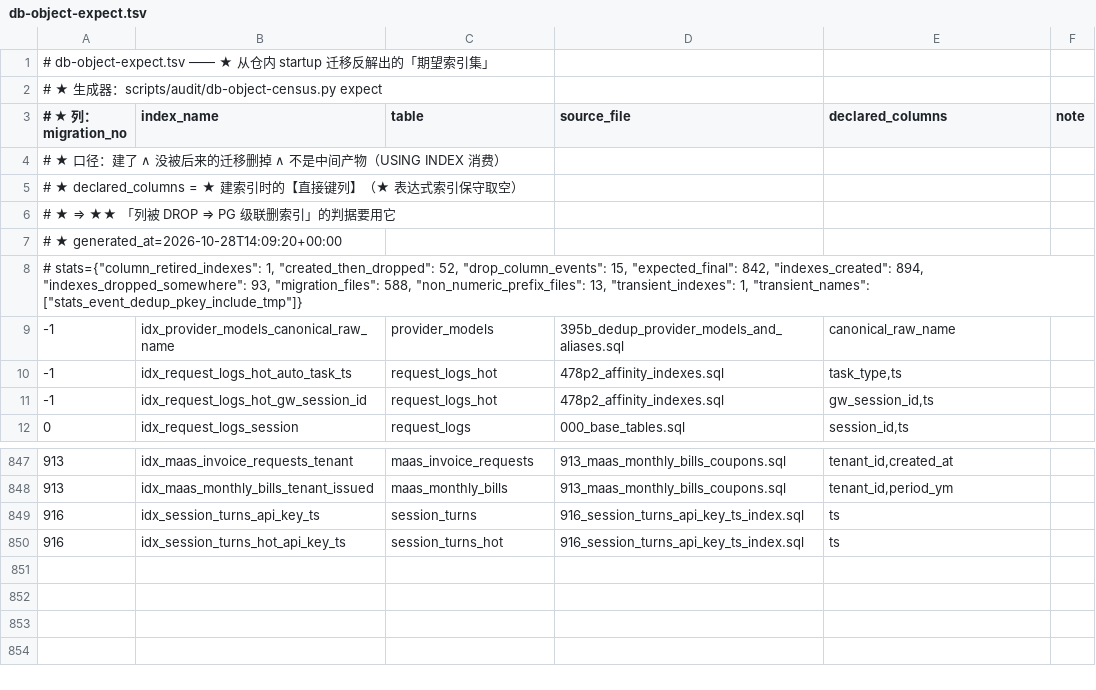
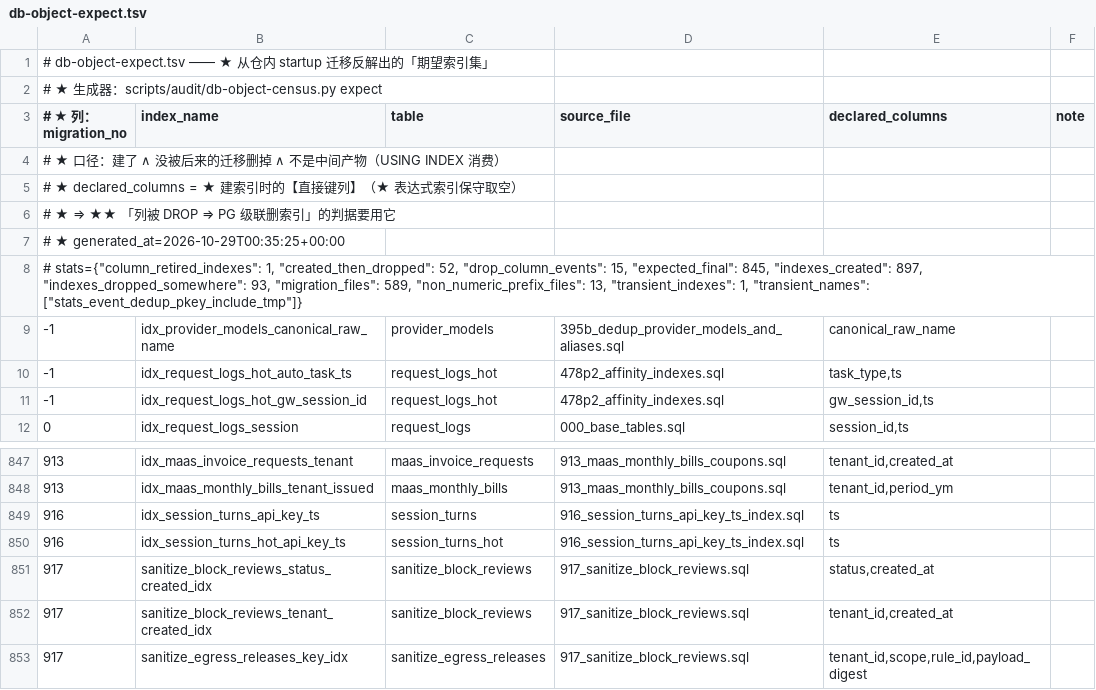
Before and after one commit to halfking/ai-native-gateway-core, a TSV file: scripts/audit/asset/db-object-expect.tsv, drawn as a sheet; only a part is shown, gaps mark what is left out.

```diff
--- a/scripts/audit/asset/db-object-expect.tsv
+++ b/scripts/audit/asset/db-object-expect.tsv
@@ -6,4 +6,4 @@
 # ★   ⇒ ★★ 「列被 DROP ⇒ PG 级联删索引」的判据要用它
-# ★ generated_at=2026-10-28T14:09:20+00:00
-# stats={"column_retired_indexes": 1, "created_then_dropped": 52, "drop_column_events": 15, "expected_final": 842, "indexes_created": 894, "indexes_dropped_somewhere": 93, "migration_files": 588, "non_numeric_prefix_files": 13, "transient_indexes": 1, "transient_names": ["stats_event_dedup_pkey_include_tmp"]}
+# ★ generated_at=2026-10-29T00:35:25+00:00
+# stats={"column_retired_indexes": 1, "created_then_dropped": 52, "drop_column_events": 15, "expected_final": 845, "indexes_created": 897, "indexes_dropped_somewhere": 93, "migration_files": 589, "non_numeric_prefix_files": 13, "transient_indexes": 1, "transient_names": ["stats_event_dedup_pkey_include_tmp"]}
 -1	idx_provider_models_canonical_raw_name	provider_models	395b_dedup_provider_models_and_aliases.sql	canonical_raw_name	
@@ -850 +850,4 @@
 916	idx_session_turns_hot_api_key_ts	session_turns_hot	916_session_turns_api_key_ts_index.sql	ts	
+917	sanitize_block_reviews_status_created_idx	sanitize_block_reviews	917_sanitize_block_reviews.sql	status,created_at	
+917	sanitize_block_reviews_tenant_created_idx	sanitize_block_reviews	917_sanitize_block_reviews.sql	tenant_id,created_at	
+917	sanitize_egress_releases_key_idx	sanitize_egress_releases	917_sanitize_block_reviews.sql	tenant_id,scope,rule_id,payload_digest	
```
Also changed, not shown: scripts/audit/asset/db-object-gap-ledger.tsv, scripts/audit/asset/installer-reachability.tsv, 13 other files.
